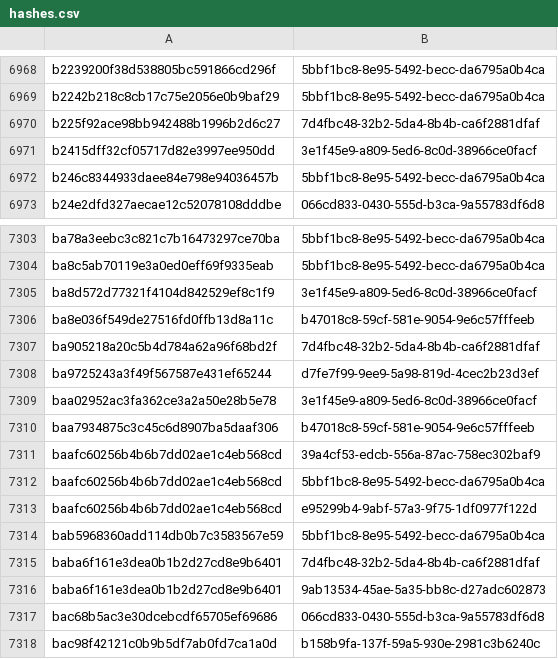
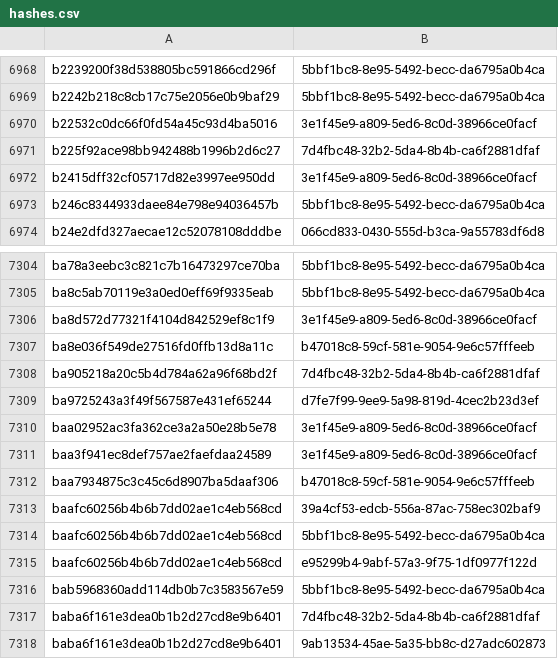
Before and after one commit to AliceGrey/ferromagnet-feed, a CSV file: misp/hashes.csv, drawn as a sheet; only a part is shown, gaps mark what is left out; the shorter side is filled out with more unchanged rows.

```diff
--- a/misp/hashes.csv
+++ b/misp/hashes.csv
@@ -6969,2 +6969,3 @@ b2239200f38d538805bc591866cd296f,5bbf1bc8-8e95-5492-becc-da6795a0b4ca
 b2242b218c8cb17c75e2056e0b9baf29,5bbf1bc8-8e95-5492-becc-da6795a0b4ca
+b22532c0dc66f0fd54a45c93d4ba5016,3e1f45e9-a809-5ed6-8c0d-38966ce0facf
 b225f92ace98bb942488b1996b2d6c27,7d4fbc48-32b2-5da4-8b4b-ca6f2881dfaf
@@ -7309,2 +7310,3 @@ ba9725243a3f49f567587e431ef65244,d7fe7f99-9ee9-5a98-819d-4cec2b23d3ef
 baa02952ac3fa362ce3a2a50e28b5e78,3e1f45e9-a809-5ed6-8c0d-38966ce0facf
+baa3f941ec8def757ae2faefdaa24589,3e1f45e9-a809-5ed6-8c0d-38966ce0facf
 baa7934875c3c45c6d8907ba5daaf306,b47018c8-59cf-581e-9054-9e6c57fffeeb
```
Also changed, not shown: 33 other files.
